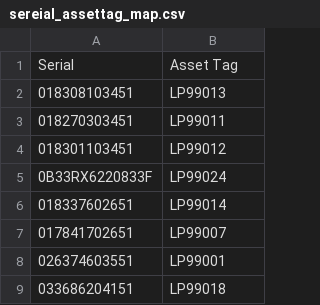
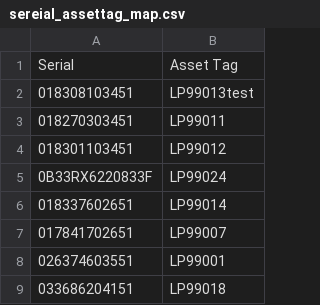
Before and after one commit to keithiiiiu/ams_asset, a CSV file: sereial_assettag_map.csv, drawn as a sheet; only a part is shown.

Commit message:
update

```diff
--- a/sereial_assettag_map.csv
+++ b/sereial_assettag_map.csv
@@ -1,3 +1,3 @@
 Serial,"Asset Tag"
-018308103451,LP99013
+018308103451,LP99013test
 018270303451,LP99011
```
